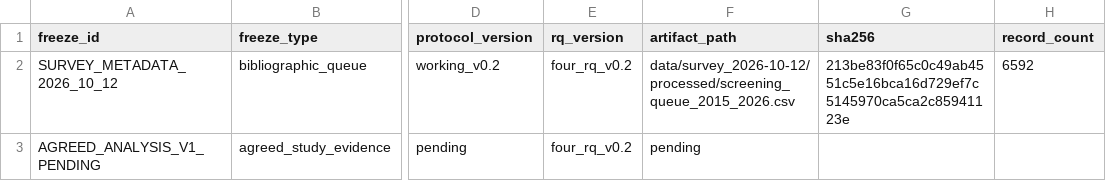
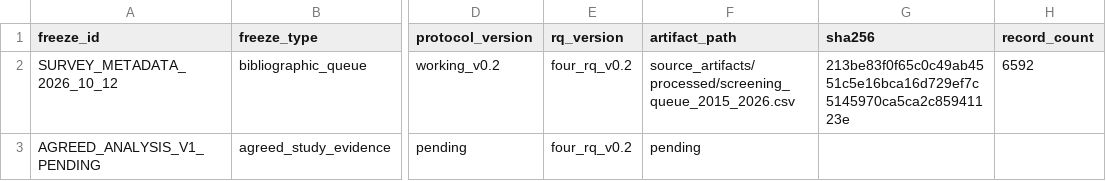
Before and after one commit to heegyukim4043/Safety_Science_review, a CSV file: tracking/data_freezes.csv, drawn as a sheet; only a part is shown, gaps mark what is left out; the diff names each change by its address in the sheet, - before the commit and + after, or states it on an @@ line.

```diff
--- a/tracking/data_freezes.csv
+++ b/tracking/data_freezes.csv
-F2 (artifact_path): data/survey_2026-10-12/processed/screening_queue_2015_2026.csv
+F2 (artifact_path): source_artifacts/processed/screening_queue_2015_2026.csv
```
Also changed, not shown: tracking/rq_assignments.csv, tracking/search_log.csv, 24 other files.
